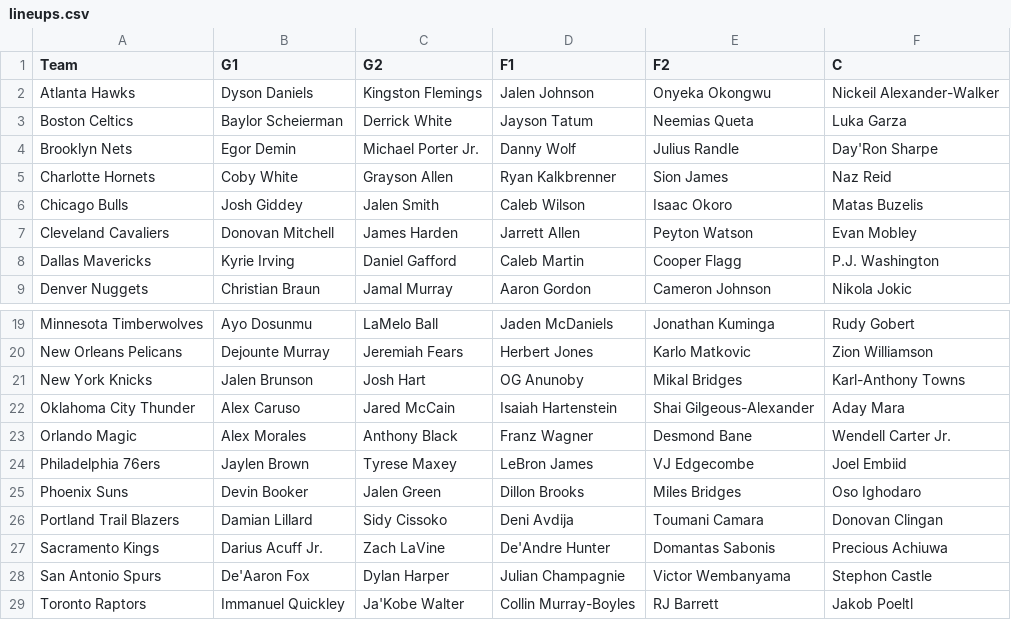
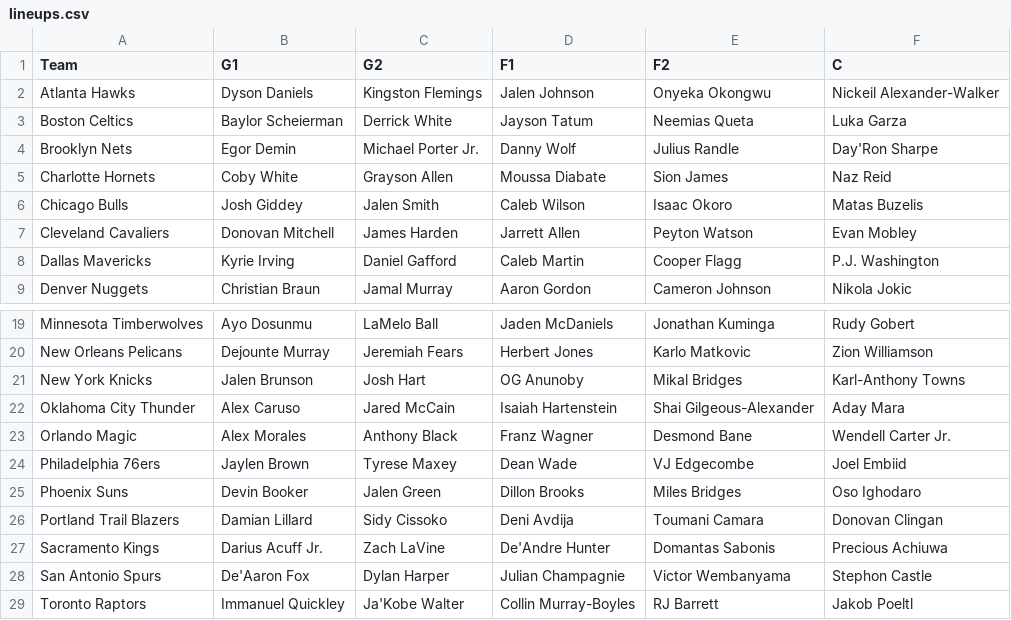
Before and after one commit to lgdsbrand/nba-model, a CSV file: nba/data/lineups.csv, drawn as a sheet; only a part is shown, gaps mark what is left out.

```diff
--- a/nba/data/lineups.csv
+++ b/nba/data/lineups.csv
@@ -4,3 +4,3 @@ Boston Celtics,Baylor Scheierman,Derrick White,Jayson Tatum,Neemias Queta,Luka G
 Brooklyn Nets,Egor Demin,Michael Porter Jr.,Danny Wolf,Julius Randle,Day'Ron Sharpe
-Charlotte Hornets,Coby White,Grayson Allen,Ryan Kalkbrenner,Sion James,Naz Reid
+Charlotte Hornets,Coby White,Grayson Allen,Moussa Diabate,Sion James,Naz Reid
 Chicago Bulls,Josh Giddey,Jalen Smith,Caleb Wilson,Isaac Okoro,Matas Buzelis
@@ -23,3 +23,3 @@ Oklahoma City Thunder,Alex Caruso,Jared McCain,Isaiah Hartenstein,Shai Gilgeous-
 Orlando Magic,Alex Morales,Anthony Black,Franz Wagner,Desmond Bane,Wendell Carter Jr.
-Philadelphia 76ers,Jaylen Brown,Tyrese Maxey,LeBron James,VJ Edgecombe,Joel Embiid
+Philadelphia 76ers,Jaylen Brown,Tyrese Maxey,Dean Wade,VJ Edgecombe,Joel Embiid
 Phoenix Suns,Devin Booker,Jalen Green,Dillon Brooks,Miles Bridges,Oso Ighodaro
```
Also changed, not shown: data/raw/2027_teams.csv, nba/data/games.csv, 12 other files.
